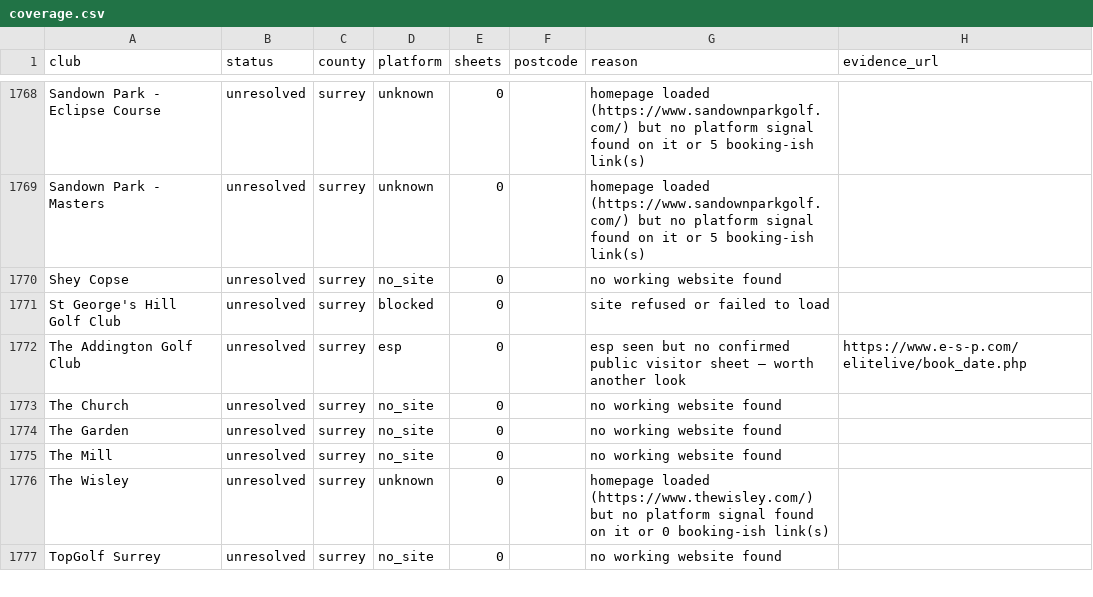
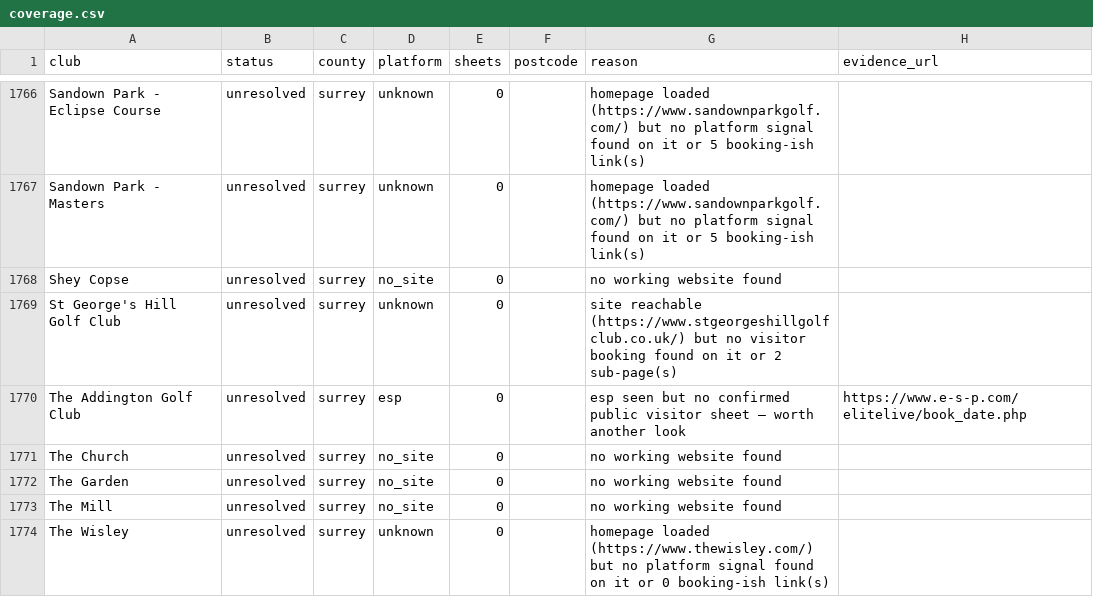
Before and after one commit to joechaplin1988/golfapp, a CSV file: coverage.csv, drawn as a sheet; only a part is shown, gaps mark what is left out; the shorter side is filled out with more unchanged rows; the diff covers the shown part only.

```diff
--- a/coverage.csv
+++ b/coverage.csv
@@ -1770,3 +1768,3 @@ Sandown Park - Masters,unresolved,surrey,unknown,0,,homepage loaded (https://www
 Shey Copse,unresolved,surrey,no_site,0,,no working website found,
-St George's Hill Golf Club,unresolved,surrey,blocked,0,,site refused or failed to load,
+St George's Hill Golf Club,unresolved,surrey,unknown,0,,site reachable (https://www.stgeorgeshillgolfclub.co.uk/) but no visitor booking found on it or 2 sub-page(s),
 The Addington Golf Club,unresolved,surrey,esp,0,,esp seen but no confirmed public visitor sheet — worth another look,https://www.e-s-p.com/elitelive/book_date.php
```
Also changed, not shown: 8 added rows, 10 removed rows and 10 edited cells elsewhere in this file, recheck_bedfordshire.csv, recheck_berkshire.csv, 8 other files.
